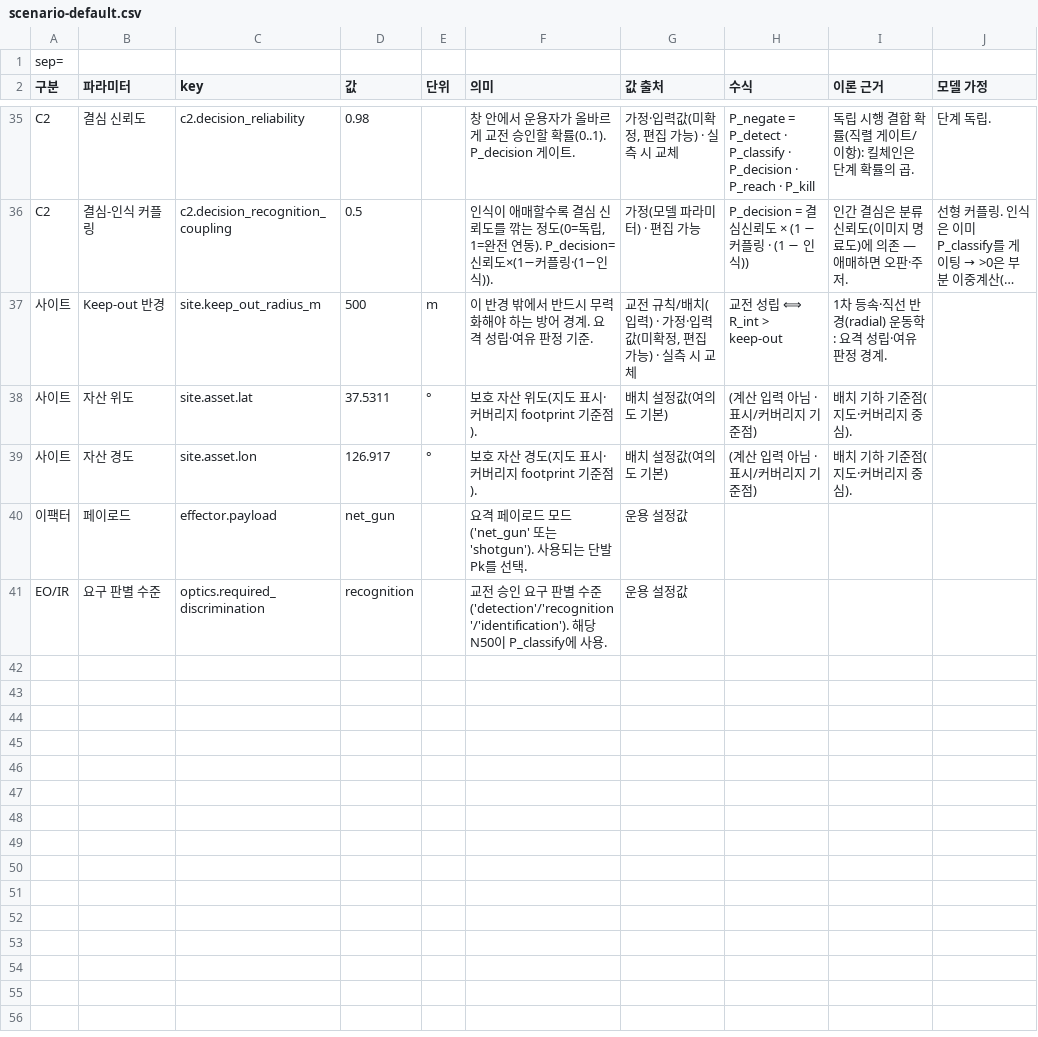
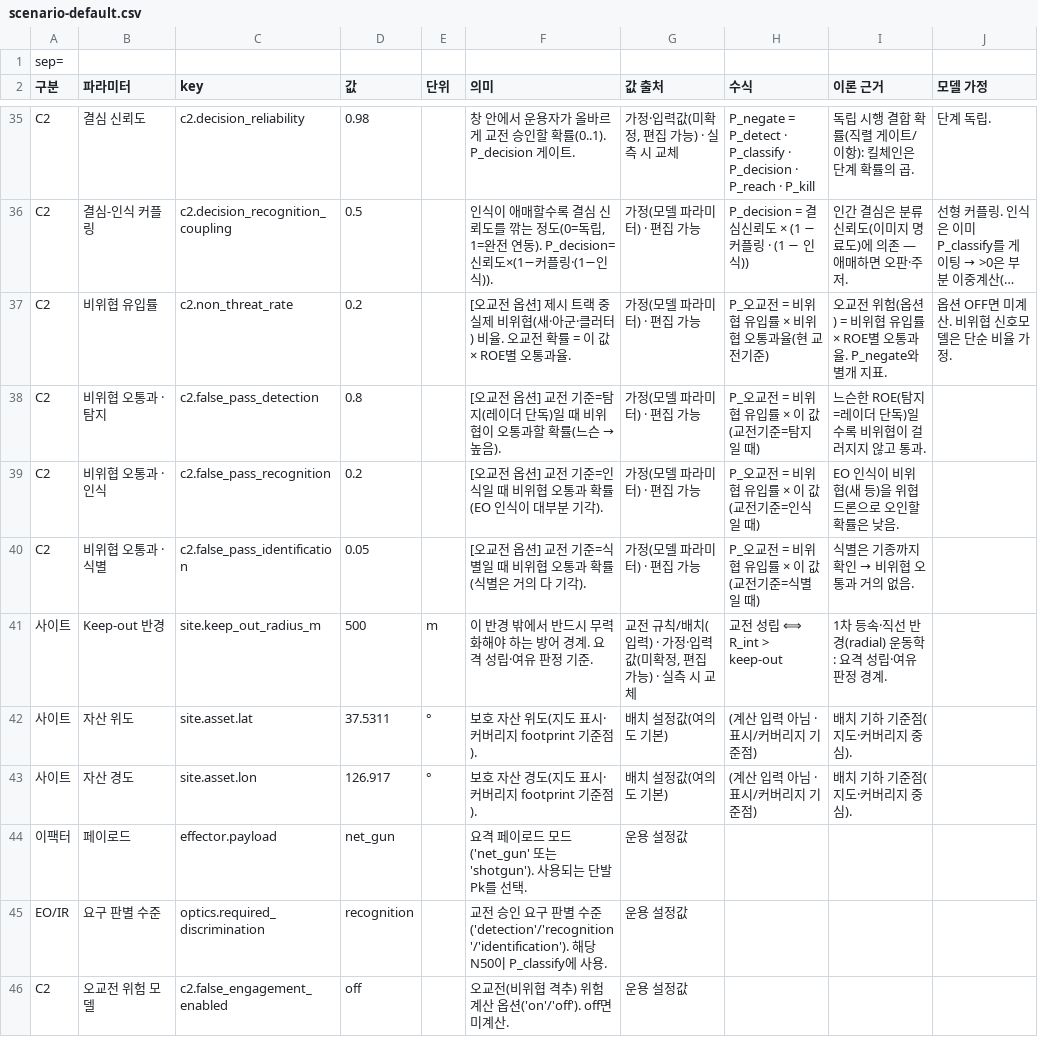
Before and after one commit to gwkim-collab/cuas-moe-analysis, a CSV file: public/samples/scenario-default.csv, drawn as a sheet; only a part is shown, gaps mark what is left out; long unchanged cells end in …; the diff names each change by its address in the sheet, - before the commit and + after, or states it on an @@ line.

```diff
--- a/public/samples/scenario-default.csv
+++ b/public/samples/scenario-default.csv
+row 37: C2 | 비위협 유입률 | c2.non_threat_rate | 0.2 |  | [오교전 옵션] 제시 트랙 중 실제 비위협(새·아군·클러터) 비율. 오교전 확률 = 이 값 × ROE별 오통과율. | 가정(모델 파라미터) · 편집 가능 | P_오교전 = 비위협 유입률 × 비위협 오통과율(현 교전기준) | 오교전 위험(옵션) = 비위협 유입률 × ROE별 오통과율. P_negate와 별개 지표. | 옵션 OFF면 미계산. 비위협 신호모델은 단순 비율 가정.
+row 38: C2 | 비위협 오통과 · 탐지 | c2.false_pass_detection | 0.8 |  | [오교전 옵션] 교전 기준=탐지(레이더 단독)일 때 비위협이 오통과할 확률(느슨 → 높음). | 가정(모델 파라미터) · 편집 가능 | P_오교전 = 비위협 유입률 × 이 값 (교전기준=탐지일 때) | 느슨한 ROE(탐지=레이더 단독)일수록 비위협이 걸러지지 않고 통과.
+row 39: C2 | 비위협 오통과 · 인식 | c2.false_pass_recognition | 0.2 |  | [오교전 옵션] 교전 기준=인식일 때 비위협 오통과 확률(EO 인식이 대부분 기각). | 가정(모델 파라미터) · 편집 가능 | P_오교전 = 비위협 유입률 × 이 값 (교전기준=인식일 때) | EO 인식이 비위협(새 등)을 위협 드론으로 오인할 확률은 낮음.
+row 40: C2 | 비위협 오통과 · 식별 | c2.false_pass_identification | 0.05 |  | [오교전 옵션] 교전 기준=식별일 때 비위협 오통과 확률(식별은 거의 다 기각). | 가정(모델 파라미터) · 편집 가능 | P_오교전 = 비위협 유입률 × 이 값 (교전기준=식별일 때) | 식별은 기종까지 확인 → 비위협 오통과 거의 없음.
+row 46: C2 | 오교전 위험 모델 | c2.false_engagement_enabled | off |  | 오교전(비위협 격추) 위험 계산 옵션('on'/'off'). off면 미계산. | 운용 설정값
```
Also changed, not shown: 11 other files.
